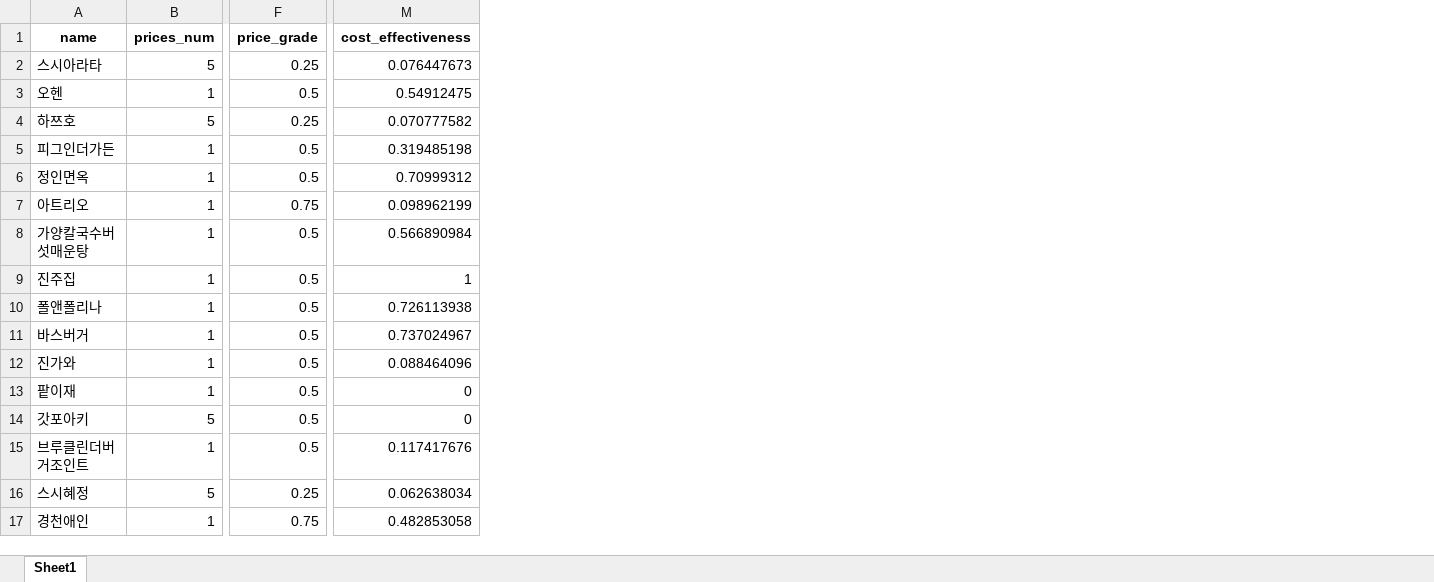
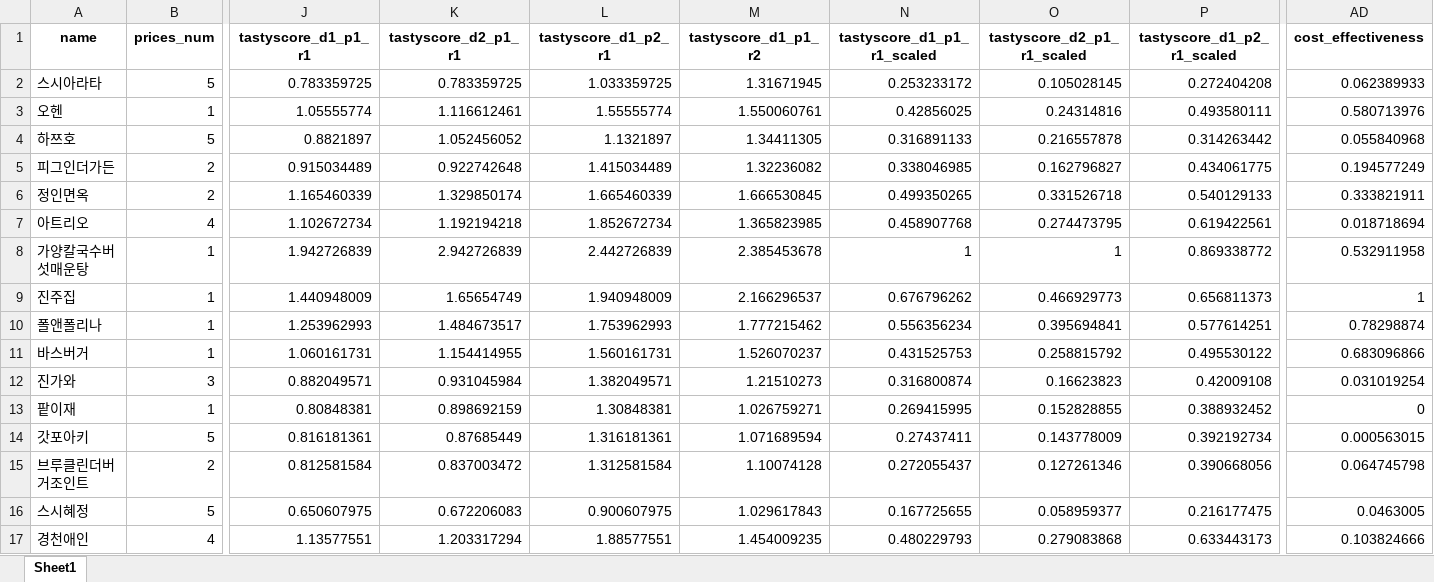
Before and after one commit to Edwardkim0/RealTastySpot, an Excel workbook: data/feature/가성비추가feature.xlsx, sheet Sheet1, drawn as a sheet; only a part is shown, gaps mark what is left out; values as stored, in another font and other column widths than the file's, no borders; removed rows and columns are numbered as before the commit, all else as after; the diff covers the shown part only; the diff names each change by its address in the sheet, - before the commit and + after, or states it on an @@ line.

```diff
--- a/data/feature/가성비추가feature.xlsx (sheet Sheet1)
+++ b/data/feature/가성비추가feature.xlsx (sheet Sheet1)
-column F (price_grade), rows 2-17: 0.25 | 0.5 | 0.25 | 0.5 | 0.5 | 0.75 | 0.5 | 0.5 | 0.5 | 0.5 | 0.5 | 0.5 | 0.5 | 0.5 | 0.25 | 0.75
+column J (tastyscore_d1_p1_r1), rows 2-17: 0.783359725 | 1.05555774 | 0.8821897 | 0.915034489 | 1.165460339 | 1.102672734 | 1.942726839 | 1.440948009 | 1.253962993 | 1.060161731 | 0.882049571 | 0.80848381 | 0.816181361 | 0.812581584 | 0.650607975 | 1.13577551
+column K (tastyscore_d2_p1_r1), rows 2-17: 0.783359725 | 1.116612461 | 1.052456052 | 0.922742648 | 1.329850174 | 1.192194218 | 2.942726839 | 1.65654749 | 1.484673517 | 1.154414955 | 0.931045984 | 0.898692159 | 0.87685449 | 0.837003472 | 0.672206083 | 1.203317294
+column L (tastyscore_d1_p2_r1), rows 2-17: 1.033359725 | 1.55555774 | 1.1321897 | 1.415034489 | 1.665460339 | 1.852672734 | 2.442726839 | 1.940948009 | 1.753962993 | 1.560161731 | 1.382049571 | 1.30848381 | 1.316181361 | 1.312581584 | 0.900607975 | 1.88577551
+column M (tastyscore_d1_p1_r2), rows 2-17: 1.31671945 | 1.550060761 | 1.34411305 | 1.32236082 | 1.666530845 | 1.365823985 | 2.385453678 | 2.166296537 | 1.777215462 | 1.526070237 | 1.21510273 | 1.026759271 | 1.071689594 | 1.10074128 | 1.029617843 | 1.454009235
+column N (tastyscore_d1_p1_r1_scaled), rows 2-17: 0.253233172 | 0.42856025 | 0.316891133 | 0.338046985 | 0.499350265 | 0.458907768 | 1 | 0.676796262 | 0.556356234 | 0.431525753 | 0.316800874 | 0.269415995 | 0.27437411 | 0.272055437 | 0.167725655 | 0.480229793
+column O (tastyscore_d2_p1_r1_scaled), rows 2-17: 0.105028145 | 0.24314816 | 0.216557878 | 0.162796827 | 0.331526718 | 0.274473795 | 1 | 0.466929773 | 0.395694841 | 0.258815792 | 0.16623823 | 0.152828855 | 0.143778009 | 0.127261346 | 0.058959377 | 0.279083868
+column P (tastyscore_d1_p2_r1_scaled), rows 2-17: 0.272404208 | 0.493580111 | 0.314263442 | 0.434061775 | 0.540129133 | 0.619422561 | 0.869338772 | 0.656811373 | 0.577614251 | 0.495530122 | 0.42009108 | 0.388932452 | 0.392192734 | 0.390668056 | 0.216177475 | 0.633443173
-AD2 (cost_effectiveness): 0.076447673
+AD2 (cost_effectiveness): 0.062389933
-AD3 (cost_effectiveness): 0.54912475
+AD3 (cost_effectiveness): 0.580713976
-AD4 (cost_effectiveness): 0.070777582
+AD4 (cost_effectiveness): 0.055840968
-B5:B6 (prices_num): 1
+B5:B6 (prices_num): 2
-AD5 (cost_effectiveness): 0.319485198
+AD5 (cost_effectiveness): 0.194577249
-AD6 (cost_effectiveness): 0.70999312
+AD6 (cost_effectiveness): 0.333821911
-B7 (prices_num): 1
+B7 (prices_num): 4
-AD7 (cost_effectiveness): 0.098962199
+AD7 (cost_effectiveness): 0.018718694
-AD8 (cost_effectiveness): 0.566890984
+AD8 (cost_effectiveness): 0.532911958
-AD10 (cost_effectiveness): 0.726113938
+AD10 (cost_effectiveness): 0.78298874
-AD11 (cost_effectiveness): 0.737024967
+AD11 (cost_effectiveness): 0.683096866
-B12 (prices_num): 1
+B12 (prices_num): 3
-AD12 (cost_effectiveness): 0.088464096
+AD12 (cost_effectiveness): 0.031019254
-AD14 (cost_effectiveness): 0
+AD14 (cost_effectiveness): 0.000563015
-B15 (prices_num): 1
+B15 (prices_num): 2
-AD15 (cost_effectiveness): 0.117417676
+AD15 (cost_effectiveness): 0.064745798
-AD16 (cost_effectiveness): 0.062638034
+AD16 (cost_effectiveness): 0.0463005
-B17 (prices_num): 1
+B17 (prices_num): 4
-AD17 (cost_effectiveness): 0.482853058
+AD17 (cost_effectiveness): 0.103824666
```
Also changed, not shown: 22 added columns and 31 edited cells elsewhere in this sheet, data/리뷰증감률/review_score_time_grad_before.xlsx, 16 other files.
